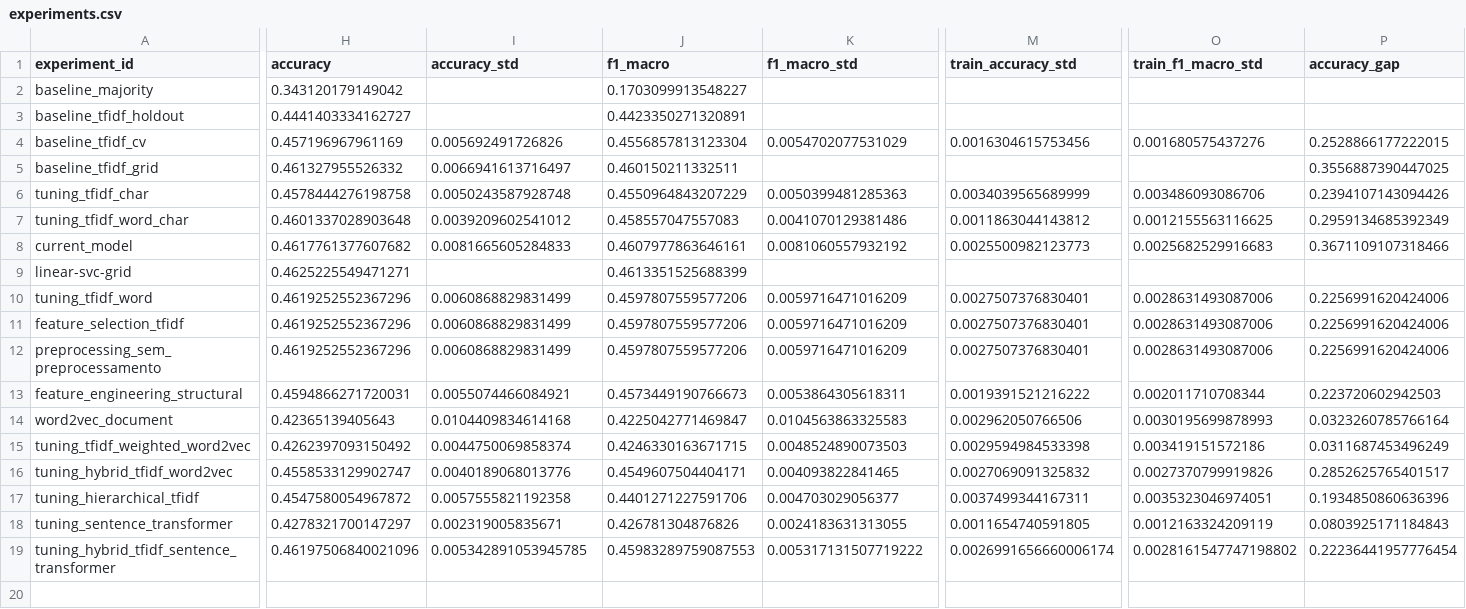
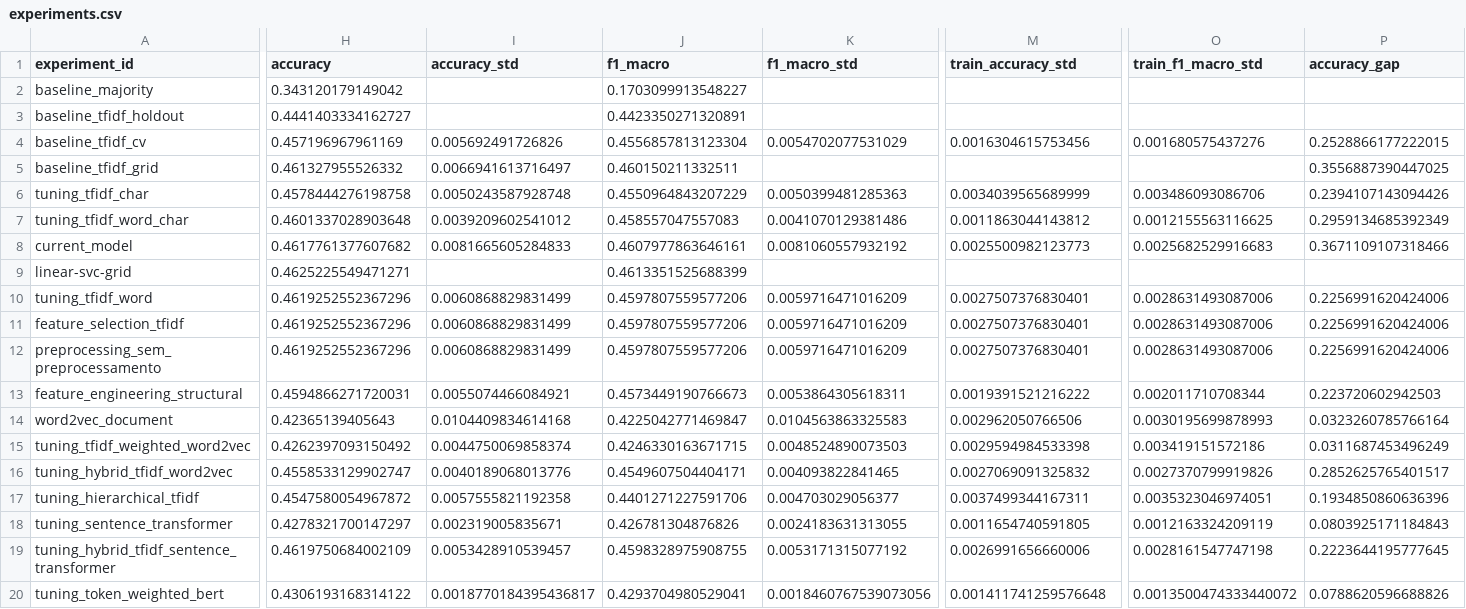
Before and after one commit to bavusof/ep1-pln, a CSV file: results/summary/experiments.csv, drawn as a sheet; only a part is shown, gaps mark what is left out; rows hold the shown columns only; the diff names each change by its address in the sheet, - before the commit and + after, or states it on an @@ line.

Commit message:
token-level BERT

```diff
--- a/results/summary/experiments.csv
+++ b/results/summary/experiments.csv
-H19 (accuracy): 0.46197506840021096
+H19 (accuracy): 0.4619750684002109
-I19 (accuracy_std): 0.005342891053945785
+I19 (accuracy_std): 0.0053428910539457
-J19 (f1_macro): 0.45983289759087553
+J19 (f1_macro): 0.4598328975908755
-K19 (f1_macro_std): 0.005317131507719222
+K19 (f1_macro_std): 0.0053171315077192
-M19 (train_accuracy_std): 0.0026991656660006174
+M19 (train_accuracy_std): 0.0026991656660006
-O19 (train_f1_macro_std): 0.0028161547747198802
+O19 (train_f1_macro_std): 0.0028161547747198
-P19 (accuracy_gap): 0.22236441957776454
+P19 (accuracy_gap): 0.2223644195777645
+row 20: tuning_token_weighted_bert | 0.4306193168314122 | 0.0018770184395436817 | 0.4293704980529041 | 0.0018460767539073056 | 0.001411741259576648 | 0.0013500474333440072 | 0.0788620596688826
```
Also changed, not shown: 5 other files.
